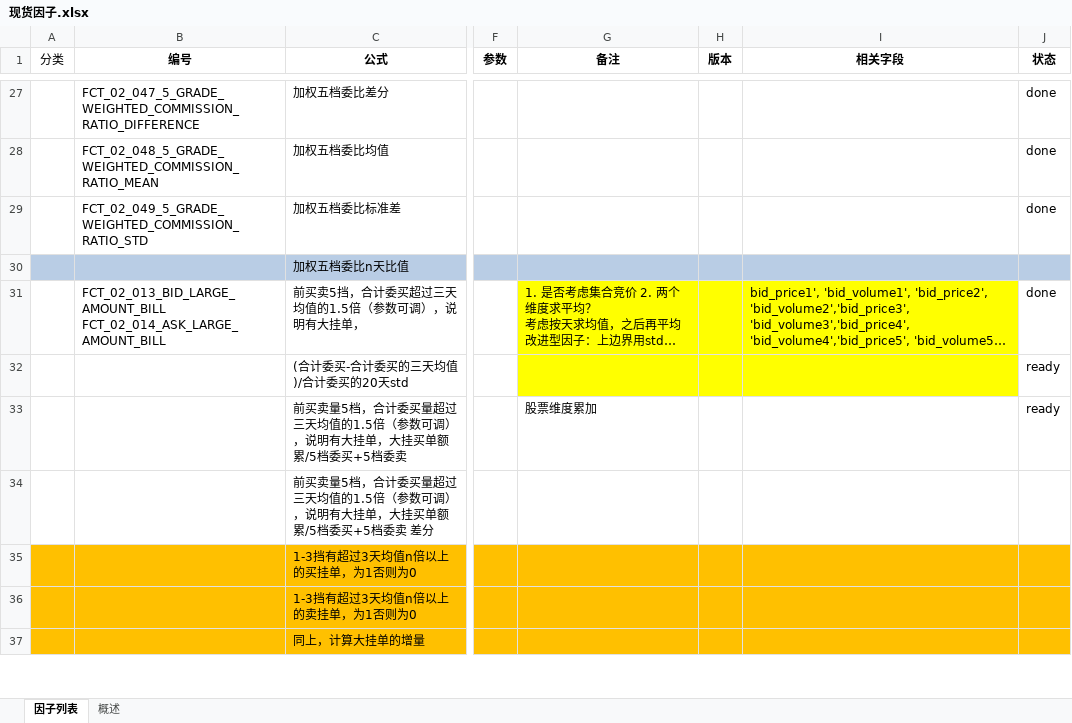
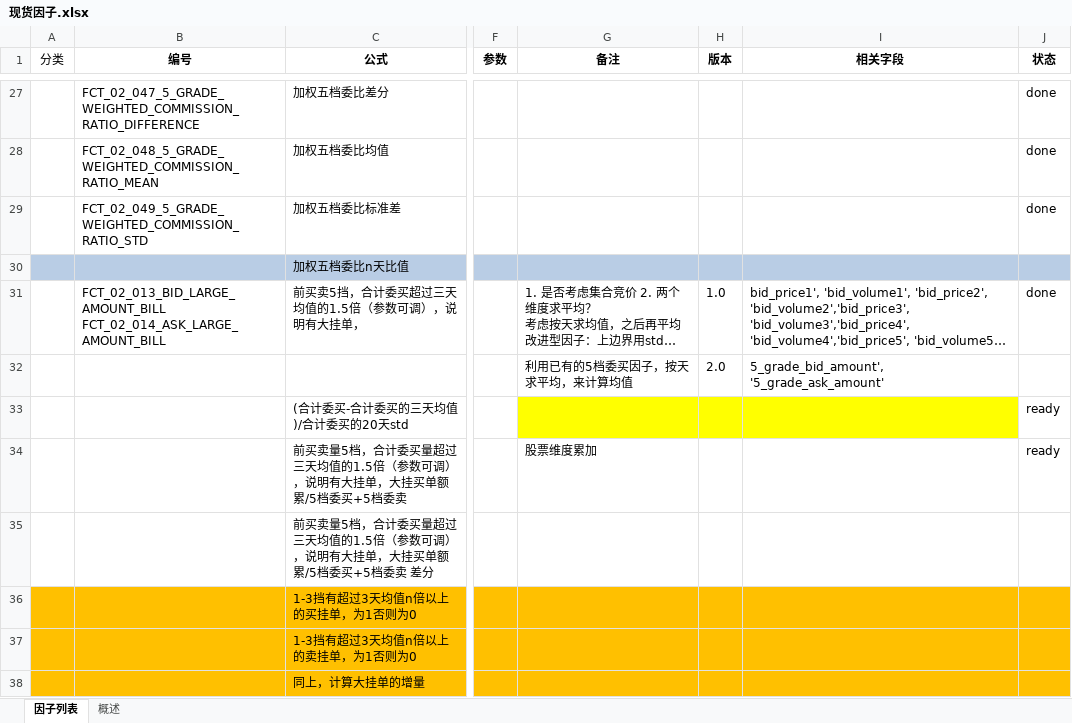
Before and after one commit to finley007/quantitative, an Excel workbook: docs/因子/现货因子.xlsx, sheet 因子列表, drawn as a sheet; only a part is shown, gaps mark what is left out; long unchanged cells end in …; values as stored, in another font and other column widths than the file's, no borders; conditional formats not drawn; rows hold the shown columns only; the diff names each change by its address in the sheet, - before the commit and + after, or states it on an @@ line.

Commit message:
更改文档

```diff
--- a/docs/因子/现货因子.xlsx (sheet 因子列表)
+++ b/docs/因子/现货因子.xlsx (sheet 因子列表)
-G31:I31 fill: #FFFF00
+G31:I31 fill: none
-H31 (版本): (empty)
+H31 (版本): 1.0
+row 32:  |  |  |  | 利用已有的5档委买因子，按天求平均，来计算均值 | 2.0 | 5_grade_bid_amount', '5_grade_ask_amount'
```
